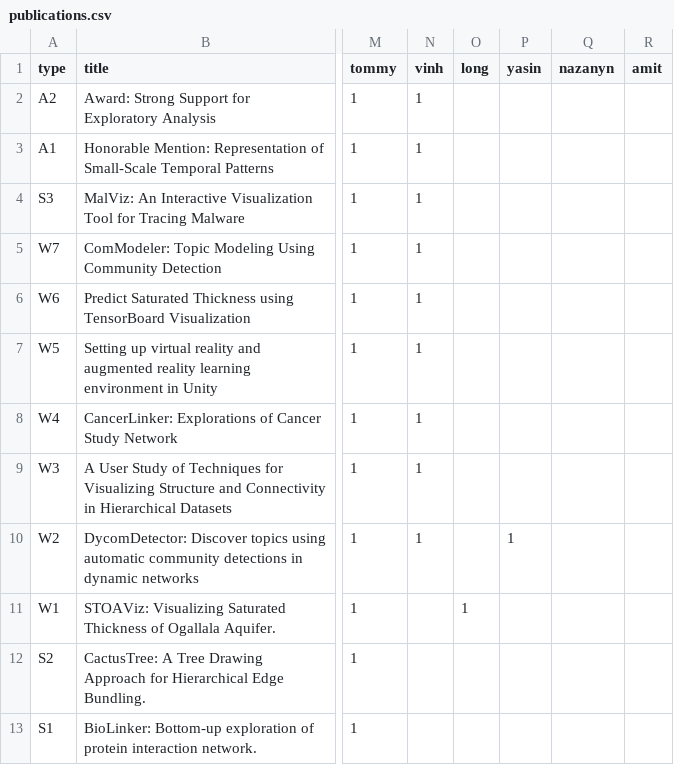
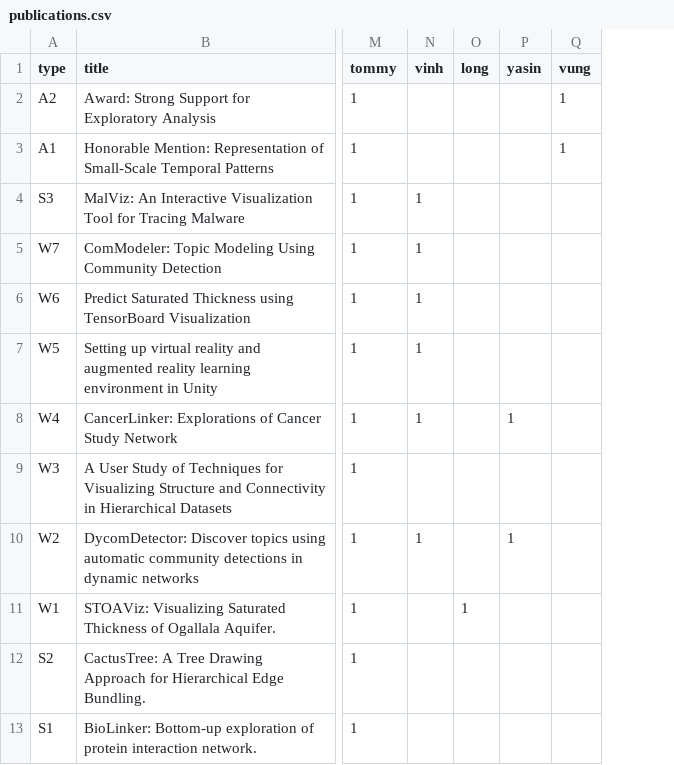
Before and after one commit to iDVLTTU/LabWebsite, a CSV file: xml/publications.csv, drawn as a sheet; only a part is shown, gaps mark what is left out; removed rows and columns are numbered as before the commit, all else as after; the diff names each change by its address in the sheet, - before the commit and + after, or states it on an @@ line.

Commit message:
Tommy's update

```diff
--- a/xml/publications.csv
+++ b/xml/publications.csv
-column Q (nazanyn), empty
-column R (amit), empty
+column Q (vung), rows 2-3: 1 | 1
-N2:N3 (vinh): 1
+N2:N3 (vinh): (empty)
-P8 (yasin): (empty)
+P8 (yasin): 1
-N9 (vinh): 1
+N9 (vinh): (empty)
```
Also changed, not shown: 2 other files.
